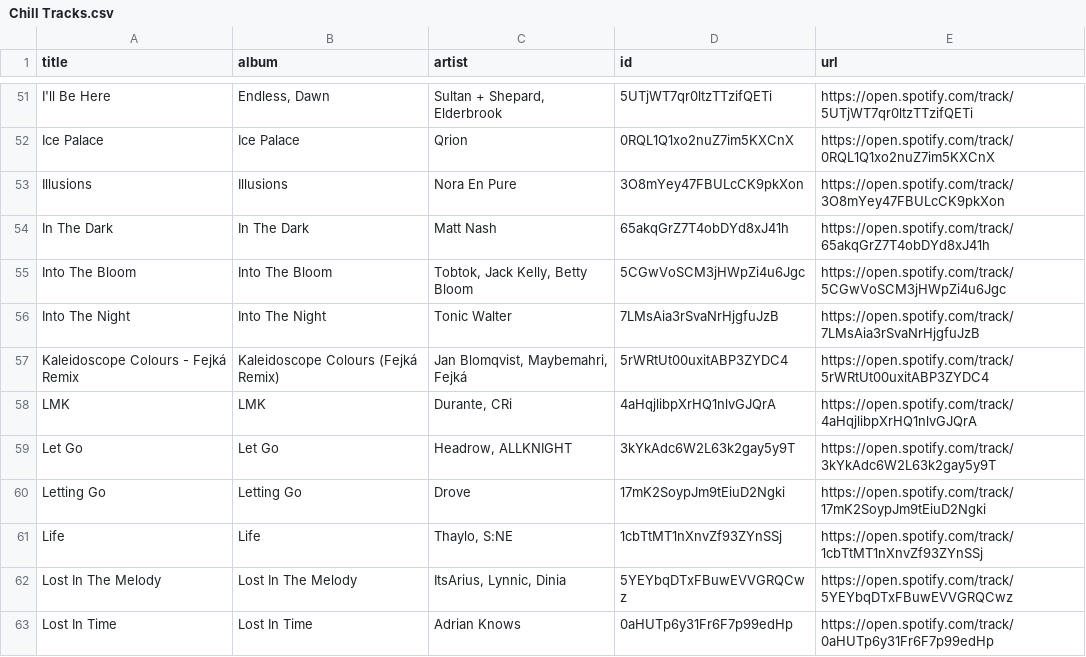
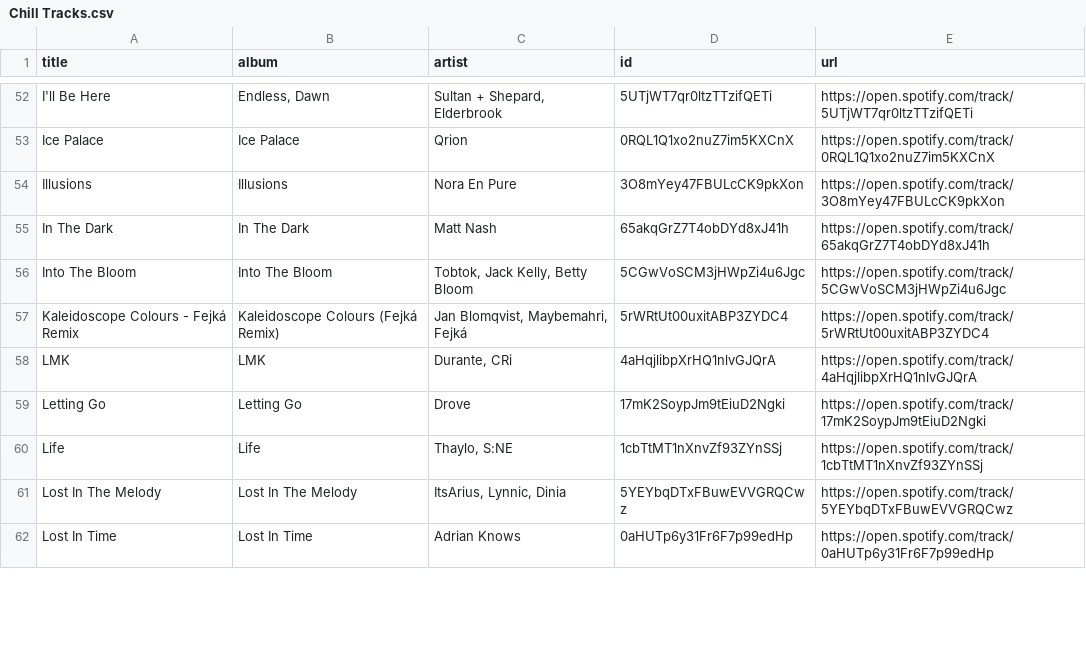
Before and after one commit to unex/dews_beats, a CSV file: playlists/Chill Tracks.csv, drawn as a sheet; only a part is shown, gaps mark what is left out; the diff covers the shown part only.

```diff
--- a/playlists/Chill Tracks.csv
+++ b/playlists/Chill Tracks.csv
@@ -55,6 +56,4 @@ In The Dark,In The Dark,Matt Nash,65akqGrZ7T4obDYd8xJ41h,https://open.spotify.co
 Into The Bloom,Into The Bloom,"Tobtok, Jack Kelly, Betty Bloom",5CGwVoSCM3jHWpZi4u6Jgc,https://open.spotify.com/track/5CGwVoSCM3jHWpZi4u6Jgc
-Into The Night,Into The Night,Tonic Walter,7LMsAia3rSvaNrHjgfuJzB,https://open.spotify.com/track/7LMsAia3rSvaNrHjgfuJzB
 Kaleidoscope Colours - Fejká Remix,Kaleidoscope Colours (Fejká Remix),"Jan Blomqvist, Maybemahri, Fejká",5rWRtUt00uxitABP3ZYDC4,https://open.spotify.com/track/5rWRtUt00uxitABP3ZYDC4
 LMK,LMK,"Durante, CRi",4aHqjlibpXrHQ1nlvGJQrA,https://open.spotify.com/track/4aHqjlibpXrHQ1nlvGJQrA
-Let Go,Let Go,"Headrow, ALLKNIGHT",3kYkAdc6W2L63k2gay5y9T,https://open.spotify.com/track/3kYkAdc6W2L63k2gay5y9T
 Letting Go,Letting Go,Drove,17mK2SoypJm9tEiuD2Ngki,https://open.spotify.com/track/17mK2SoypJm9tEiuD2Ngki
```
Also changed, not shown: 4 added rows and 2 removed rows elsewhere in this file, playlists/Dance Classics.csv, playlists/New Music Weekly _ Monstercat.csv, 1 other file.
